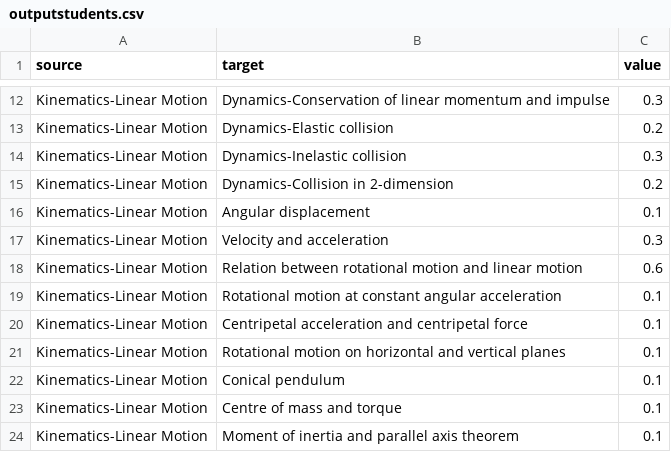
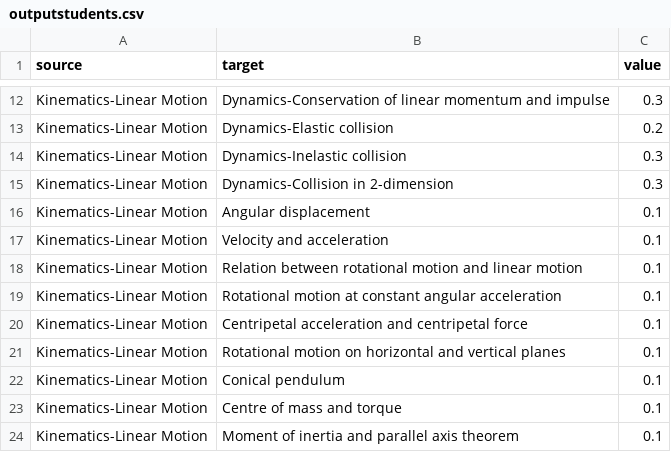
Before and after one commit to mrh-jishan/fcm-students-ui, a CSV file: static/file/outputstudents.csv, drawn as a sheet; only a part is shown, gaps mark what is left out; the diff covers the shown part only.

```diff
--- a/static/file/outputstudents.csv
+++ b/static/file/outputstudents.csv
@@ -14,6 +14,6 @@ Kinematics-Linear Motion,Dynamics-Elastic collision,0.2
 Kinematics-Linear Motion,Dynamics-Inelastic collision,0.3
-Kinematics-Linear Motion,Dynamics-Collision in 2-dimension,0.2
+Kinematics-Linear Motion,Dynamics-Collision in 2-dimension,0.3
 Kinematics-Linear Motion,Angular displacement,0.1
-Kinematics-Linear Motion,Velocity and acceleration,0.3
-Kinematics-Linear Motion,Relation between rotational motion and linear motion,0.6
+Kinematics-Linear Motion,Velocity and acceleration,0.1
+Kinematics-Linear Motion,Relation between rotational motion and linear motion,0.1
 Kinematics-Linear Motion,Rotational motion at constant angular acceleration,0.1
```
Also changed, not shown: 33 added rows and 2 edited cells elsewhere in this file, 1 other file.
